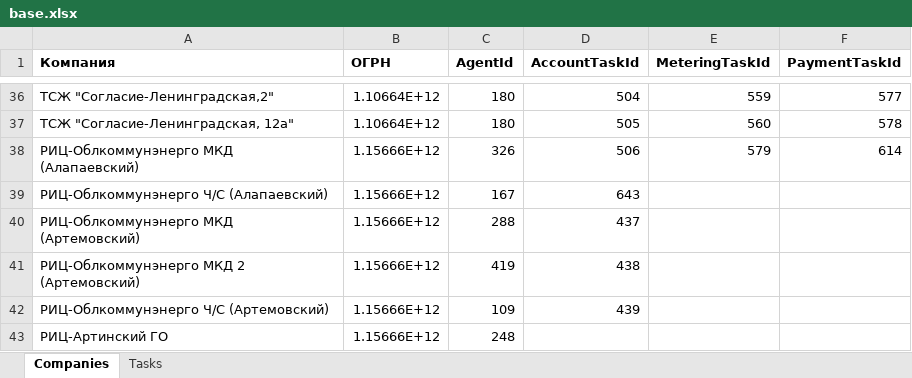
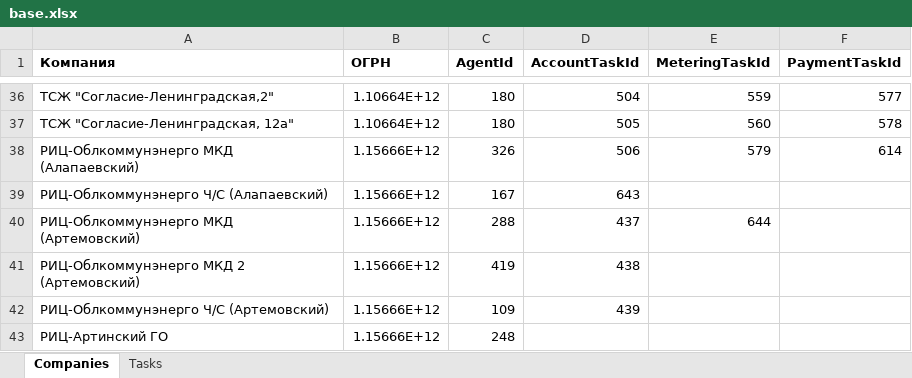
Before and after one commit to vanfreeride/NET-Core-tests, an Excel workbook: RcOnline/base.xlsx, sheet Companies, drawn as a sheet; only a part is shown, gaps mark what is left out; values as stored, in another font and other column widths than the file's, no borders; the diff names each change by its address in the sheet, - before the commit and + after, or states it on an @@ line.

```diff
--- a/RcOnline/base.xlsx (sheet Companies)
+++ b/RcOnline/base.xlsx (sheet Companies)
-E40 (MeteringTaskId): (empty)
+E40 (MeteringTaskId): 644
```
Also changed, not shown: sheet Tasks, 3 other files.
